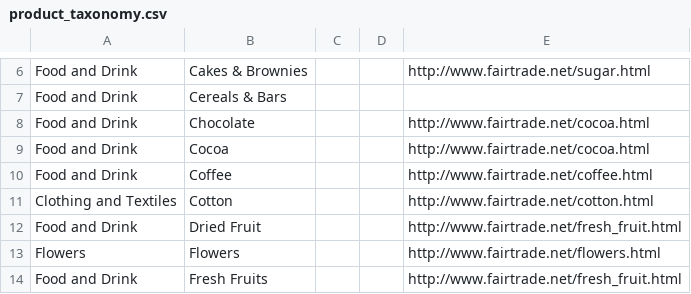
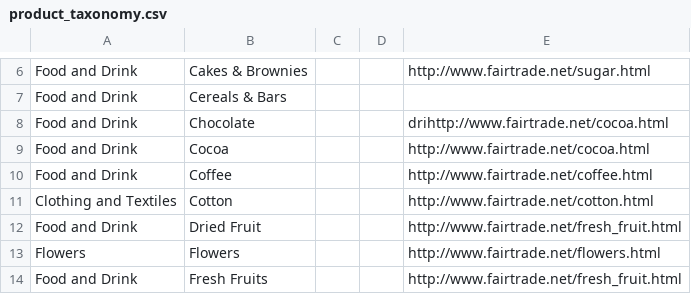
Before and after one commit to practicalparticipation/fairtradefinder, a CSV file: backend/data/product_taxonomy.csv, drawn as a sheet; only a part is shown, gaps mark what is left out.

Commit message:
Version for Coventry. Product and Locations now working.

```diff
--- a/backend/data/product_taxonomy.csv
+++ b/backend/data/product_taxonomy.csv
@@ -7,3 +7,3 @@ Food and Drink,Cakes & Brownies,,,http://www.fairtrade.net/sugar.html
 Food and Drink,Cereals & Bars,,,
-Food and Drink,Chocolate,,,http://www.fairtrade.net/cocoa.html
+Food and Drink,Chocolate,,,drihttp://www.fairtrade.net/cocoa.html
 Food and Drink,Cocoa,,,http://www.fairtrade.net/cocoa.html
```
Also changed, not shown: 39 other files.
